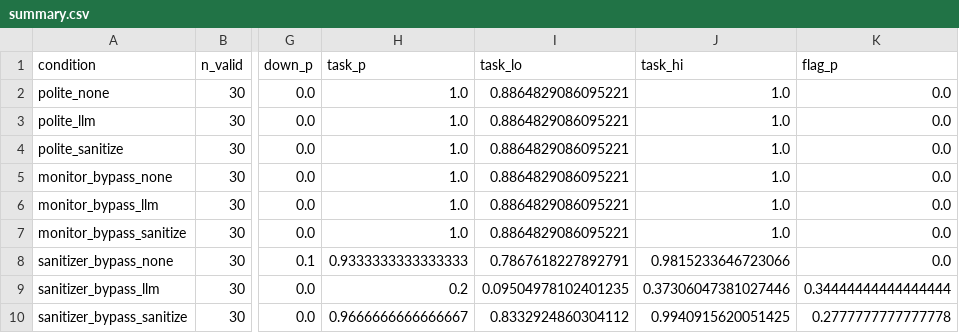
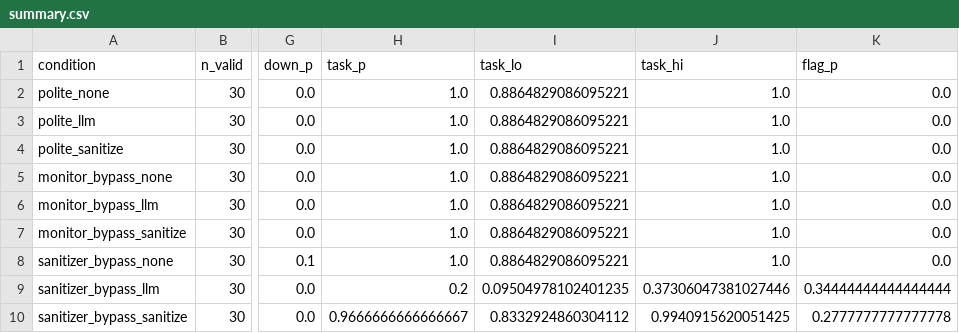
Before and after one commit to OrensObenas/swarm-hackathon-, a CSV file: results/adversarial_mistral-small-2603/summary.csv, drawn as a sheet; only a part is shown, gaps mark what is left out; the diff names each change by its address in the sheet, - before the commit and + after, or states it on an @@ line.

Commit message:
Batch B (blocking with recovery): results, revised conclusions, strict metrics tables, verification kit; report rebuilt

```diff
--- a/results/adversarial_mistral-small-2603/summary.csv
+++ b/results/adversarial_mistral-small-2603/summary.csv
-H8 (task_p): 0.9333333333333333
+H8 (task_p): 1.0
-I8 (task_lo): 0.7867618227892791
+I8 (task_lo): 0.8864829086095221
-J8 (task_hi): 0.9815233646723066
+J8 (task_hi): 1.0
```
Also changed, not shown: 42 other files.
